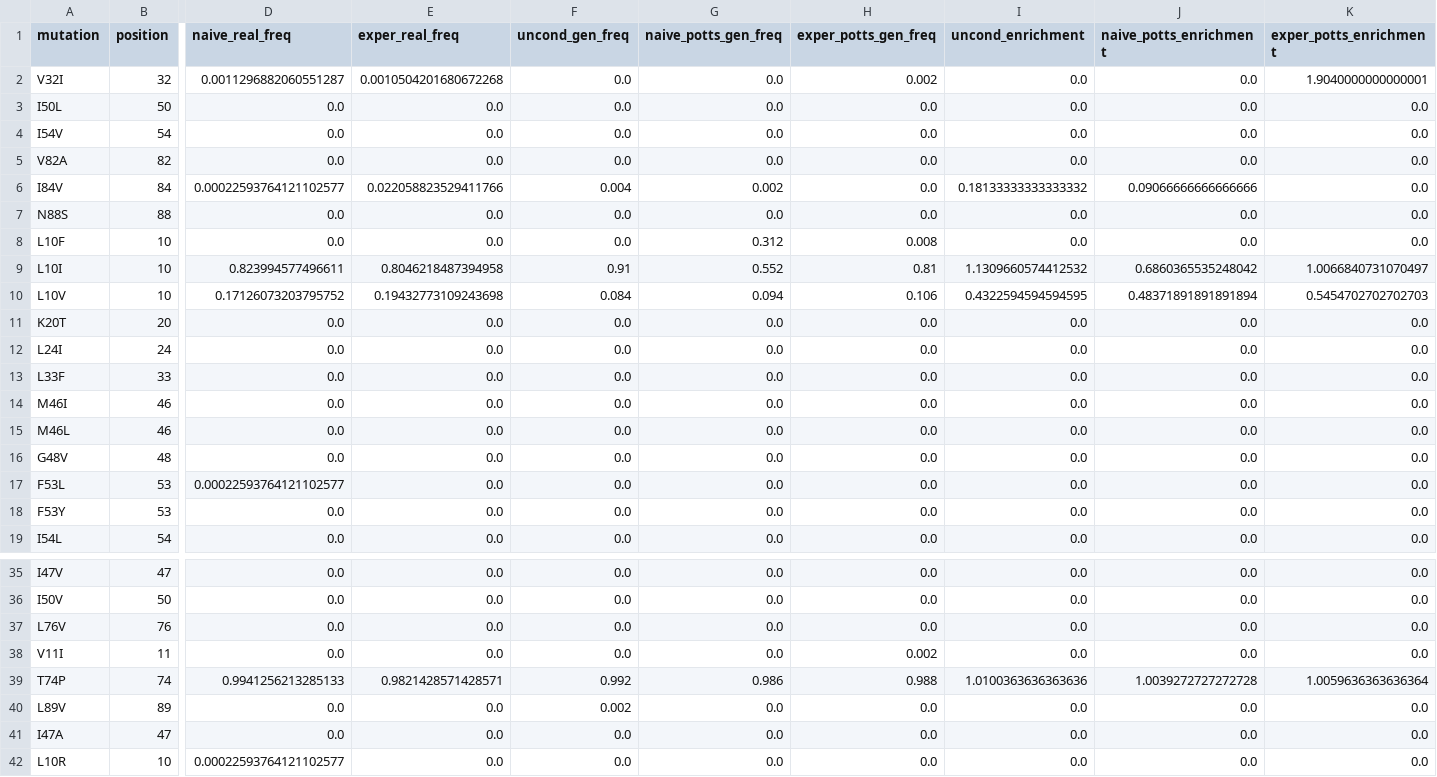
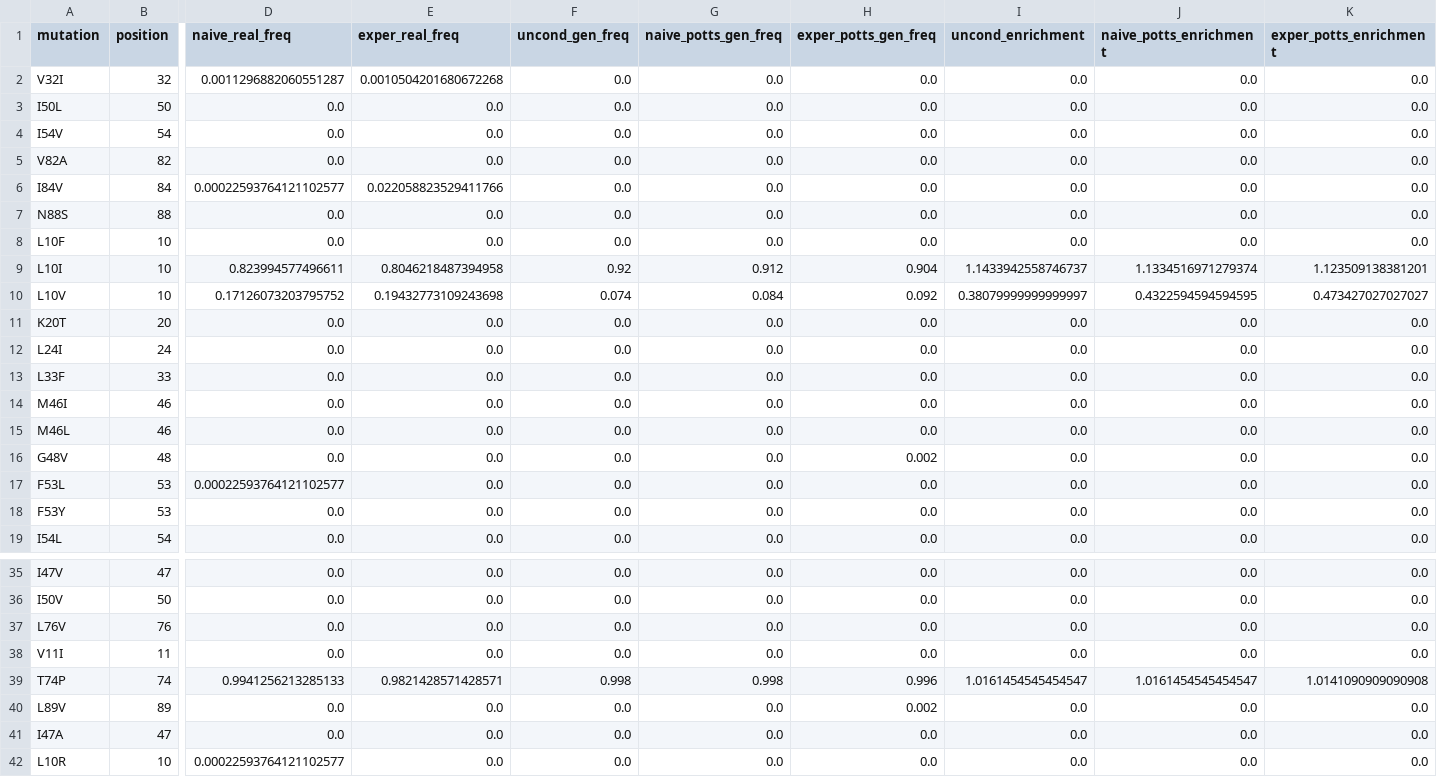
Before and after one commit to Miraculum1729/foundation-model-steering, a CSV file: exp_results/resistance/enrichment_table_per_mutation.csv, drawn as a sheet; only a part is shown, gaps mark what is left out; the diff covers the shown part only; the diff names each change by its address in the sheet, - before the commit and + after, or states it on an @@ line.

```diff
--- a/exp_results/resistance/enrichment_table_per_mutation.csv
+++ b/exp_results/resistance/enrichment_table_per_mutation.csv
-H2 (exper_potts_gen_freq): 0.002
+H2 (exper_potts_gen_freq): 0.0
-K2 (exper_potts_enrichment): 1.9040000000000001
+K2 (exper_potts_enrichment): 0.0
-F6 (uncond_gen_freq): 0.004
+F6 (uncond_gen_freq): 0.0
-G6 (naive_potts_gen_freq): 0.002
+G6 (naive_potts_gen_freq): 0.0
-I6 (uncond_enrichment): 0.18133333333333332
+I6 (uncond_enrichment): 0.0
-J6 (naive_potts_enrichment): 0.09066666666666666
+J6 (naive_potts_enrichment): 0.0
-G8 (naive_potts_gen_freq): 0.312
+G8 (naive_potts_gen_freq): 0.0
-H8 (exper_potts_gen_freq): 0.008
+H8 (exper_potts_gen_freq): 0.0
-F9 (uncond_gen_freq): 0.91
+F9 (uncond_gen_freq): 0.92
-G9 (naive_potts_gen_freq): 0.552
+G9 (naive_potts_gen_freq): 0.912
-H9 (exper_potts_gen_freq): 0.81
+H9 (exper_potts_gen_freq): 0.904
-I9 (uncond_enrichment): 1.1309660574412532
+I9 (uncond_enrichment): 1.1433942558746737
-J9 (naive_potts_enrichment): 0.6860365535248042
+J9 (naive_potts_enrichment): 1.1334516971279374
-K9 (exper_potts_enrichment): 1.0066840731070497
+K9 (exper_potts_enrichment): 1.123509138381201
-F10 (uncond_gen_freq): 0.084
+F10 (uncond_gen_freq): 0.074
-G10 (naive_potts_gen_freq): 0.094
+G10 (naive_potts_gen_freq): 0.084
-H10 (exper_potts_gen_freq): 0.106
+H10 (exper_potts_gen_freq): 0.092
-I10 (uncond_enrichment): 0.4322594594594595
+I10 (uncond_enrichment): 0.38079999999999997
-J10 (naive_potts_enrichment): 0.48371891891891894
+J10 (naive_potts_enrichment): 0.4322594594594595
-K10 (exper_potts_enrichment): 0.5454702702702703
+K10 (exper_potts_enrichment): 0.473427027027027
-H16 (exper_potts_gen_freq): 0.0
+H16 (exper_potts_gen_freq): 0.002
-H38 (exper_potts_gen_freq): 0.002
+H38 (exper_potts_gen_freq): 0.0
-F39 (uncond_gen_freq): 0.992
+F39 (uncond_gen_freq): 0.998
-G39 (naive_potts_gen_freq): 0.986
+G39 (naive_potts_gen_freq): 0.998
-H39 (exper_potts_gen_freq): 0.988
+H39 (exper_potts_gen_freq): 0.996
-I39 (uncond_enrichment): 1.0100363636363636
+I39 (uncond_enrichment): 1.0161454545454547
-J39 (naive_potts_enrichment): 1.0039272727272728
+J39 (naive_potts_enrichment): 1.0161454545454547
-K39 (exper_potts_enrichment): 1.0059636363636364
+K39 (exper_potts_enrichment): 1.0141090909090908
-F40 (uncond_gen_freq): 0.002
+F40 (uncond_gen_freq): 0.0
-H40 (exper_potts_gen_freq): 0.0
+H40 (exper_potts_gen_freq): 0.002
```
Also changed, not shown: 31 edited cells elsewhere in this file, exp_results/aar/aar_all.csv, exp_results/mutation/kl_divergence_by_pos.csv, 53 other files.
